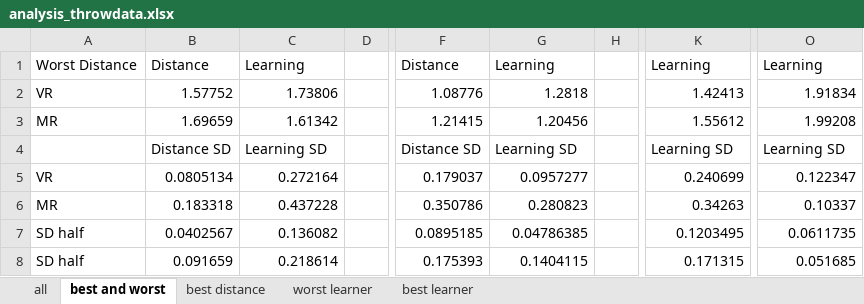
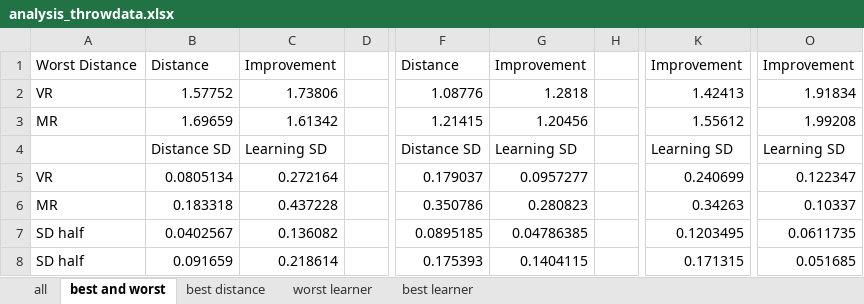
Before and after one commit to steflon19/GravityBallHapticFeedback, an Excel workbook: DataAndAnalysis/data/analysis_throwdata.xlsx, sheet best and worst, drawn as a sheet; only a part is shown, gaps mark what is left out; values as stored, in another font and other column widths than the file's, no borders; charts and pictures not drawn; the diff names each change by its address in the sheet, - before the commit and + after, or states it on an @@ line.

Commit message:
#2

```diff
--- a/DataAndAnalysis/data/analysis_throwdata.xlsx (sheet best and worst)
+++ b/DataAndAnalysis/data/analysis_throwdata.xlsx (sheet best and worst)
-C1: Learning
+C1: Improvement
-G1: Learning
+G1: Improvement
-K1: Learning
+K1: Improvement
-O1: Learning
+O1: Improvement
```
Also changed, not shown: sheet all, charts or pictures.
